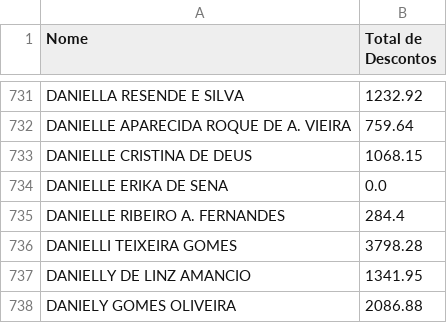
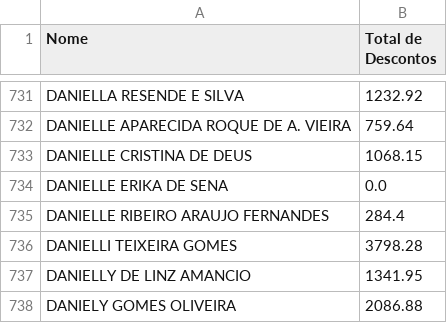
Before and after one commit to 2006878/DMED, a CSV file: descontos_file.csv, drawn as a sheet; only a part is shown, gaps mark what is left out.

Commit message:
Correcao na busca de descontos

```diff
--- a/descontos_file.csv
+++ b/descontos_file.csv
@@ -734,3 +734,3 @@ DANIELLE CRISTINA DE DEUS,1068.15
 DANIELLE ERIKA DE SENA,0.0
-DANIELLE RIBEIRO A. FERNANDES,284.4
+DANIELLE RIBEIRO ARAUJO FERNANDES,284.4
 DANIELLI TEIXEIRA GOMES,3798.28
```
Also changed, not shown: 2 other files.
